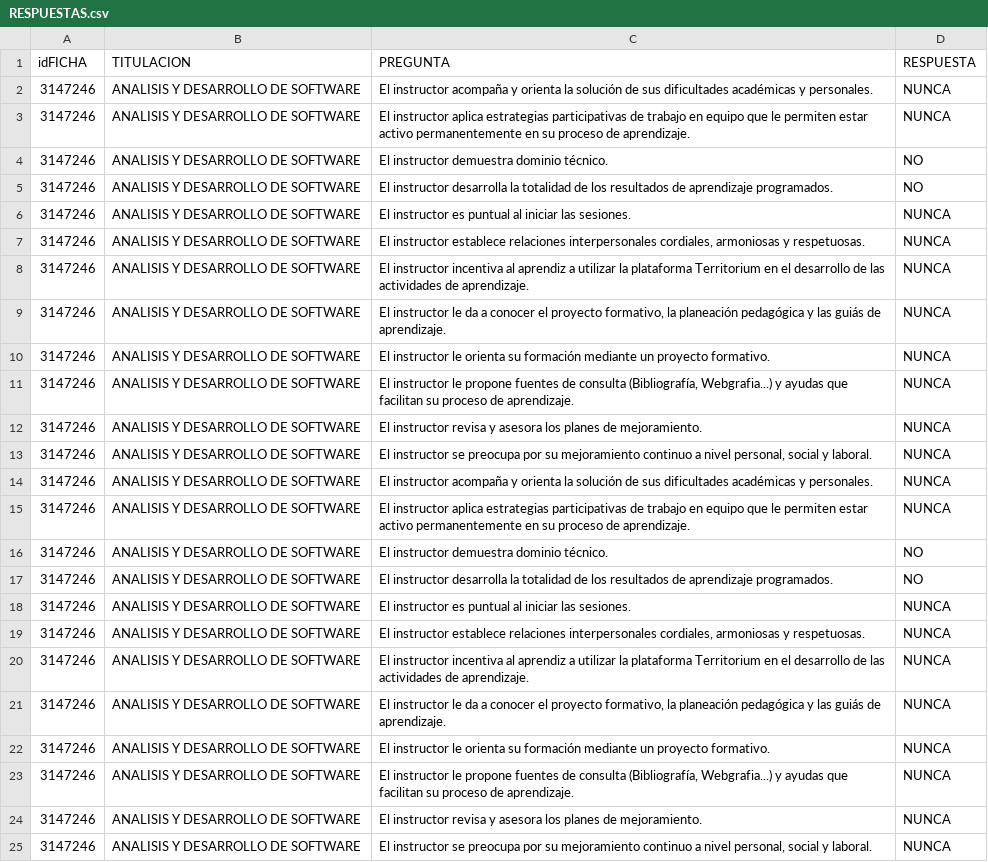
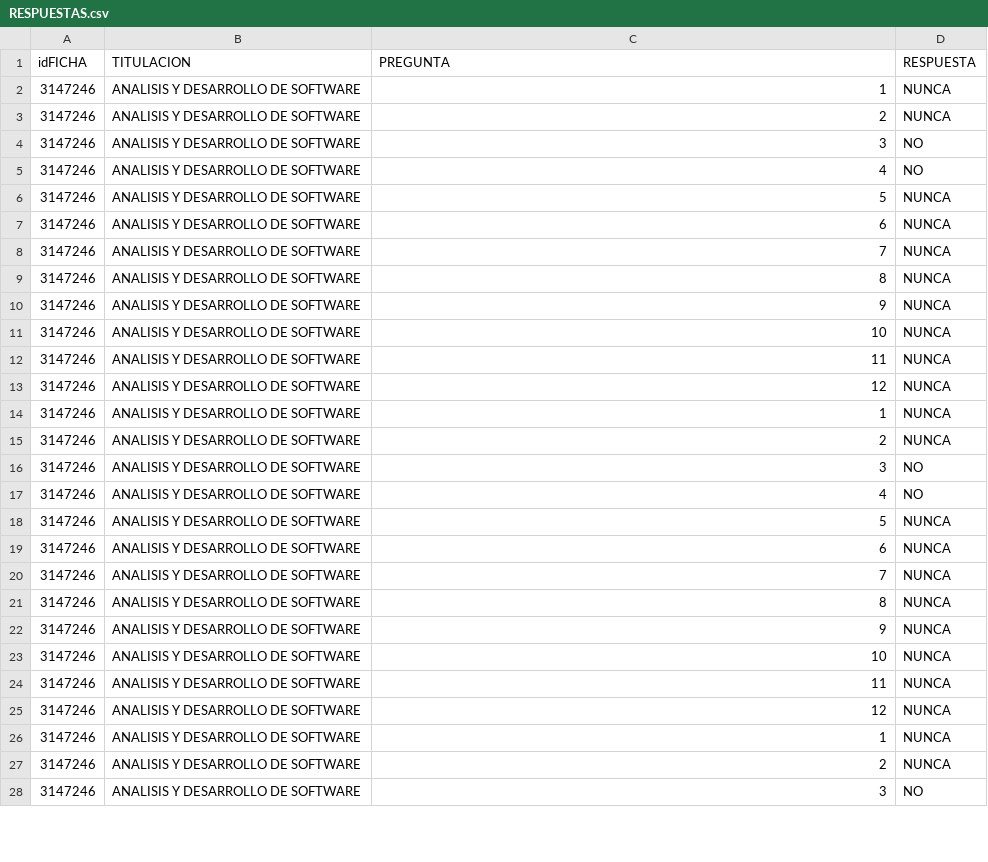
Before and after one commit to jfegasu/EVALF, a CSV file: 4-DESARROLLO/static/archivos/RESPUESTAS.csv, drawn as a sheet; only a part is shown; the diff covers the shown part only.

```diff
--- a/4-DESARROLLO/static/archivos/RESPUESTAS.csv
+++ b/4-DESARROLLO/static/archivos/RESPUESTAS.csv
@@ -1,25 +1,28 @@
 idFICHA,TITULACION,PREGUNTA,RESPUESTA
-3147246,ANALISIS Y DESARROLLO DE SOFTWARE,El instructor acompaña y orienta la solución de sus dificultades académicas y personales.,NUNCA
-3147246,ANALISIS Y DESARROLLO DE SOFTWARE,El instructor aplica estrategias participativas de trabajo en equipo que le permiten estar activo permanentemente en su proceso de aprendizaje.,NUNCA
-3147246,ANALISIS Y DESARROLLO DE SOFTWARE,El instructor demuestra dominio técnico.,NO
-3147246,ANALISIS Y DESARROLLO DE SOFTWARE,El instructor desarrolla la totalidad de los resultados de aprendizaje programados.,NO
-3147246,ANALISIS Y DESARROLLO DE SOFTWARE,El instructor es puntual al iniciar las sesiones.,NUNCA
-3147246,ANALISIS Y DESARROLLO DE SOFTWARE,"El instructor establece relaciones interpersonales cordiales, armoniosas y respetuosas.",NUNCA
-3147246,ANALISIS Y DESARROLLO DE SOFTWARE,El instructor incentiva al aprendiz a utilizar la plataforma Territorium en el desarrollo de las actividades de aprendizaje.,NUNCA
-3147246,ANALISIS Y DESARROLLO DE SOFTWARE,"El instructor le da a conocer el proyecto formativo, la planeación pedagógica y las guiás de aprendizaje.",NUNCA
-3147246,ANALISIS Y DESARROLLO DE SOFTWARE,El instructor le orienta su formación mediante un proyecto formativo.,NUNCA
-3147246,ANALISIS Y DESARROLLO DE SOFTWARE,"El instructor le propone fuentes de consulta (Bibliografía,  Webgrafia...) y ayudas que facilitan su proceso de aprendizaje.",NUNCA
-3147246,ANALISIS Y DESARROLLO DE SOFTWARE,El instructor revisa y asesora los planes de mejoramiento.,NUNCA
-3147246,ANALISIS Y DESARROLLO DE SOFTWARE,"El instructor se preocupa por su mejoramiento continuo a nivel personal, social y laboral.",NUNCA
-3147246,ANALISIS Y DESARROLLO DE SOFTWARE,El instructor acompaña y orienta la solución de sus dificultades académicas y personales.,NUNCA
-3147246,ANALISIS Y DESARROLLO DE SOFTWARE,El instructor aplica estrategias participativas de trabajo en equipo que le permiten estar activo permanentemente en su proceso de aprendizaje.,NUNCA
-3147246,ANALISIS Y DESARROLLO DE SOFTWARE,El instructor demuestra dominio técnico.,NO
-3147246,ANALISIS Y DESARROLLO DE SOFTWARE,El instructor desarrolla la totalidad de los resultados de aprendizaje programados.,NO
-3147246,ANALISIS Y DESARROLLO DE SOFTWARE,El instructor es puntual al iniciar las sesiones.,NUNCA
-3147246,ANALISIS Y DESARROLLO DE SOFTWARE,"El instructor establece relaciones interpersonales cordiales, armoniosas y respetuosas.",NUNCA
-3147246,ANALISIS Y DESARROLLO DE SOFTWARE,El instructor incentiva al aprendiz a utilizar la plataforma Territorium en el desarrollo de las actividades de aprendizaje.,NUNCA
-3147246,ANALISIS Y DESARROLLO DE SOFTWARE,"El instructor le da a conocer el proyecto formativo, la planeación pedagógica y las guiás de aprendizaje.",NUNCA
-3147246,ANALISIS Y DESARROLLO DE SOFTWARE,El instructor le orienta su formación mediante un proyecto formativo.,NUNCA
-3147246,ANALISIS Y DESARROLLO DE SOFTWARE,"El instructor le propone fuentes de consulta (Bibliografía,  Webgrafia...) y ayudas que facilitan su proceso de aprendizaje.",NUNCA
-3147246,ANALISIS Y DESARROLLO DE SOFTWARE,El instructor revisa y asesora los planes de mejoramiento.,NUNCA
-3147246,ANALISIS Y DESARROLLO DE SOFTWARE,"El instructor se preocupa por su mejoramiento continuo a nivel personal, social y laboral.",NUNCA
+3147246,ANALISIS Y DESARROLLO DE SOFTWARE,1,NUNCA
+3147246,ANALISIS Y DESARROLLO DE SOFTWARE,2,NUNCA
+3147246,ANALISIS Y DESARROLLO DE SOFTWARE,3,NO
+3147246,ANALISIS Y DESARROLLO DE SOFTWARE,4,NO
+3147246,ANALISIS Y DESARROLLO DE SOFTWARE,5,NUNCA
+3147246,ANALISIS Y DESARROLLO DE SOFTWARE,6,NUNCA
+3147246,ANALISIS Y DESARROLLO DE SOFTWARE,7,NUNCA
+3147246,ANALISIS Y DESARROLLO DE SOFTWARE,8,NUNCA
+3147246,ANALISIS Y DESARROLLO DE SOFTWARE,9,NUNCA
+3147246,ANALISIS Y DESARROLLO DE SOFTWARE,10,NUNCA
+3147246,ANALISIS Y DESARROLLO DE SOFTWARE,11,NUNCA
+3147246,ANALISIS Y DESARROLLO DE SOFTWARE,12,NUNCA
+3147246,ANALISIS Y DESARROLLO DE SOFTWARE,1,NUNCA
+3147246,ANALISIS Y DESARROLLO DE SOFTWARE,2,NUNCA
+3147246,ANALISIS Y DESARROLLO DE SOFTWARE,3,NO
+3147246,ANALISIS Y DESARROLLO DE SOFTWARE,4,NO
+3147246,ANALISIS Y DESARROLLO DE SOFTWARE,5,NUNCA
+3147246,ANALISIS Y DESARROLLO DE SOFTWARE,6,NUNCA
+3147246,ANALISIS Y DESARROLLO DE SOFTWARE,7,NUNCA
+3147246,ANALISIS Y DESARROLLO DE SOFTWARE,8,NUNCA
+3147246,ANALISIS Y DESARROLLO DE SOFTWARE,9,NUNCA
+3147246,ANALISIS Y DESARROLLO DE SOFTWARE,10,NUNCA
+3147246,ANALISIS Y DESARROLLO DE SOFTWARE,11,NUNCA
+3147246,ANALISIS Y DESARROLLO DE SOFTWARE,12,NUNCA
+3147246,ANALISIS Y DESARROLLO DE SOFTWARE,1,NUNCA
+3147246,ANALISIS Y DESARROLLO DE SOFTWARE,2,NUNCA
+3147246,ANALISIS Y DESARROLLO DE SOFTWARE,3,NO
```
Also changed, not shown: 9 added rows elsewhere in this file, 9 other files.
